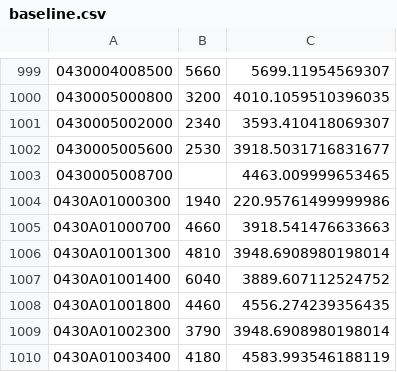
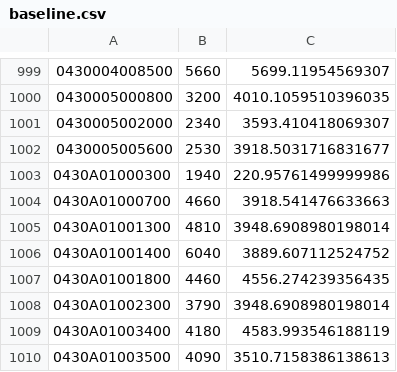
Before and after one commit to JunTaoLuo/ErukaExp, a CSV file: modeling_pipeline/baseline.csv, drawn as a sheet; only a part is shown, gaps mark what is left out; the shorter side is filled out with more unchanged rows; the diff names each change by its address in the sheet, - before the commit and + after, or states it on an @@ line.

Commit message:
Add baseline metrics

```diff
--- a/modeling_pipeline/baseline.csv
+++ b/modeling_pipeline/baseline.csv
-row 1003: 0430005008700 |  | 4463.009999653465
```
Also changed, not shown: 1 other file.
